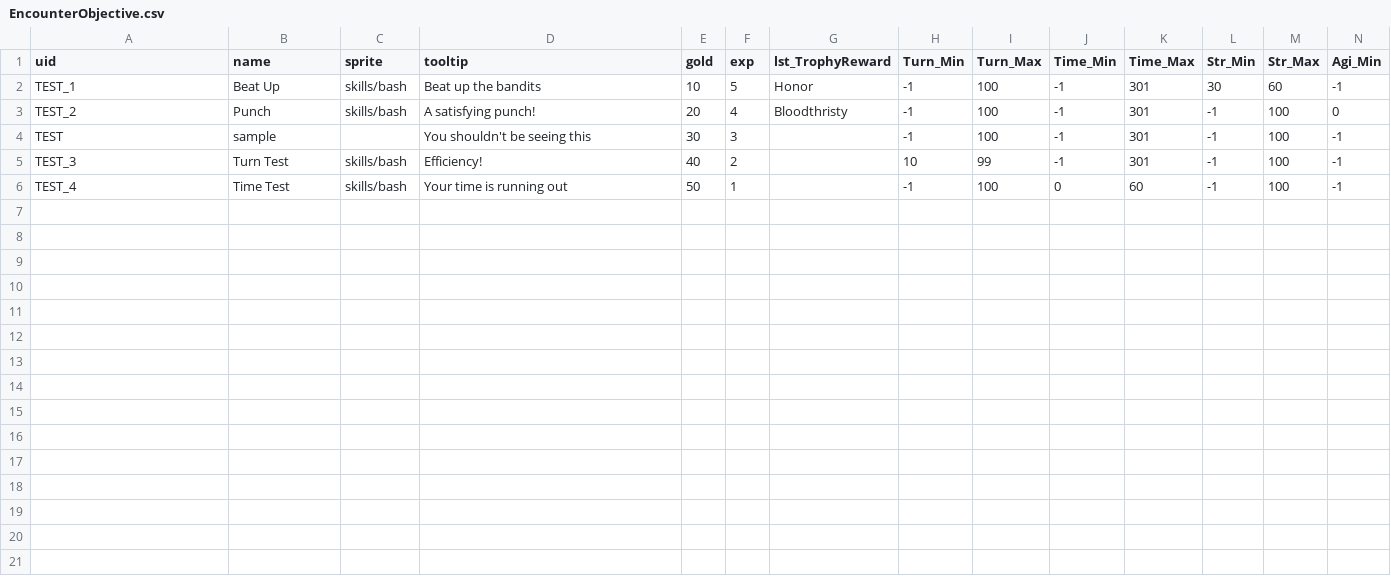
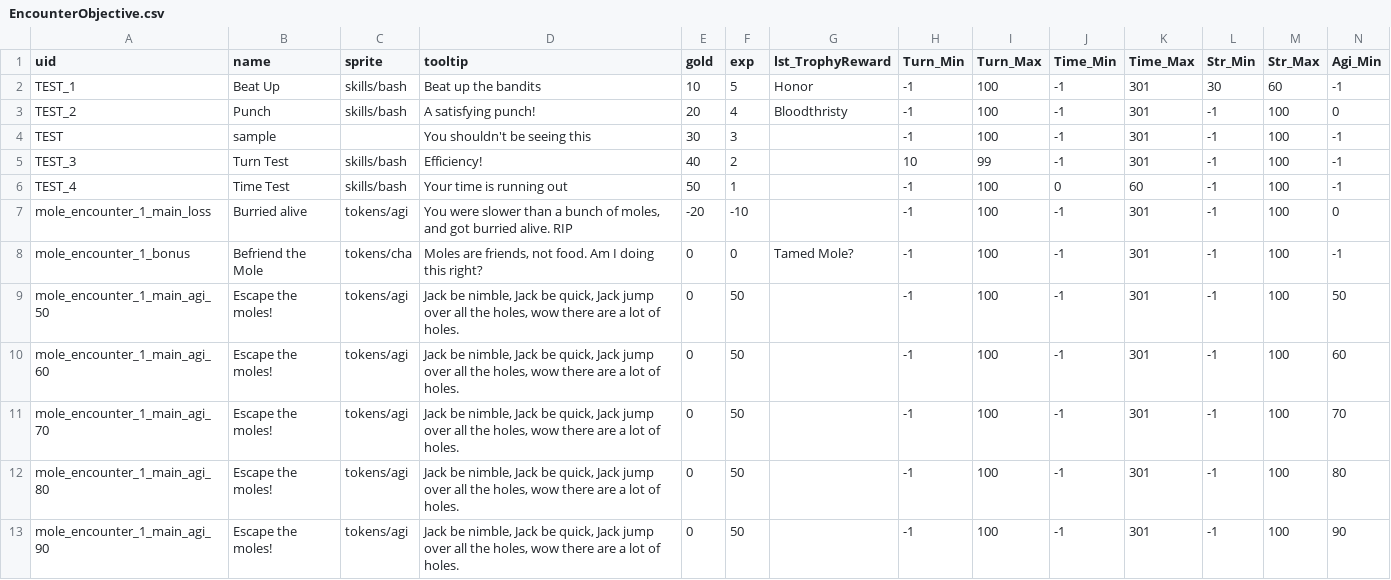
Before and after one commit to IntricateInk/Match3RPG, a CSV file: Assets/Script/Generated/EncounterObjective.csv, drawn as a sheet; only a part is shown; rows hold the shown columns only; the diff names each change by its address in the sheet, - before the commit and + after, or states it on an @@ line.

Commit message:
Added testmenuscene and mole encounter

```diff
--- a/Assets/Script/Generated/EncounterObjective.csv
+++ b/Assets/Script/Generated/EncounterObjective.csv
+row 7: mole_encounter_1_main_loss | Burried alive | tokens/agi | You were slower than a bunch of moles, and got burried alive. RIP | -20 | -10 |  | -1 | 100 | -1 | 301 | -1 | 100 | 0
+row 8: mole_encounter_1_bonus | Befriend the Mole | tokens/cha | Moles are friends, not food. Am I doing this right? | 0 | 0 | Tamed Mole? | -1 | 100 | -1 | 301 | -1 | 100 | -1
+row 9: mole_encounter_1_main_agi_50 | Escape the moles! | tokens/agi | Jack be nimble, Jack be quick, Jack jump over all the holes, wow there are a lot of holes. | 0 | 50 |  | -1 | 100 | -1 | 301 | -1 | 100 | 50
+row 10: mole_encounter_1_main_agi_60 | Escape the moles! | tokens/agi | Jack be nimble, Jack be quick, Jack jump over all the holes, wow there are a lot of holes. | 0 | 50 |  | -1 | 100 | -1 | 301 | -1 | 100 | 60
+row 11: mole_encounter_1_main_agi_70 | Escape the moles! | tokens/agi | Jack be nimble, Jack be quick, Jack jump over all the holes, wow there are a lot of holes. | 0 | 50 |  | -1 | 100 | -1 | 301 | -1 | 100 | 70
+row 12: mole_encounter_1_main_agi_80 | Escape the moles! | tokens/agi | Jack be nimble, Jack be quick, Jack jump over all the holes, wow there are a lot of holes. | 0 | 50 |  | -1 | 100 | -1 | 301 | -1 | 100 | 80
+row 13: mole_encounter_1_main_agi_90 | Escape the moles! | tokens/agi | Jack be nimble, Jack be quick, Jack jump over all the holes, wow there are a lot of holes. | 0 | 50 |  | -1 | 100 | -1 | 301 | -1 | 100 | 90
```
Also changed, not shown: Assets/Script/Generated/TrophySheet.csv, 33 other files.
